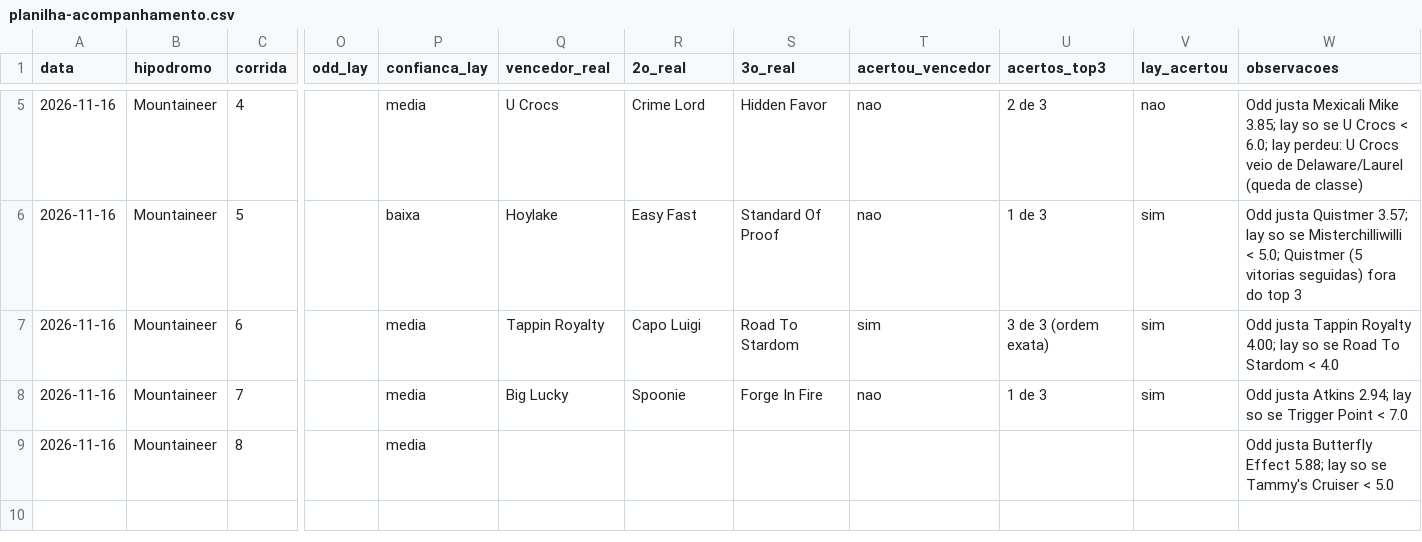
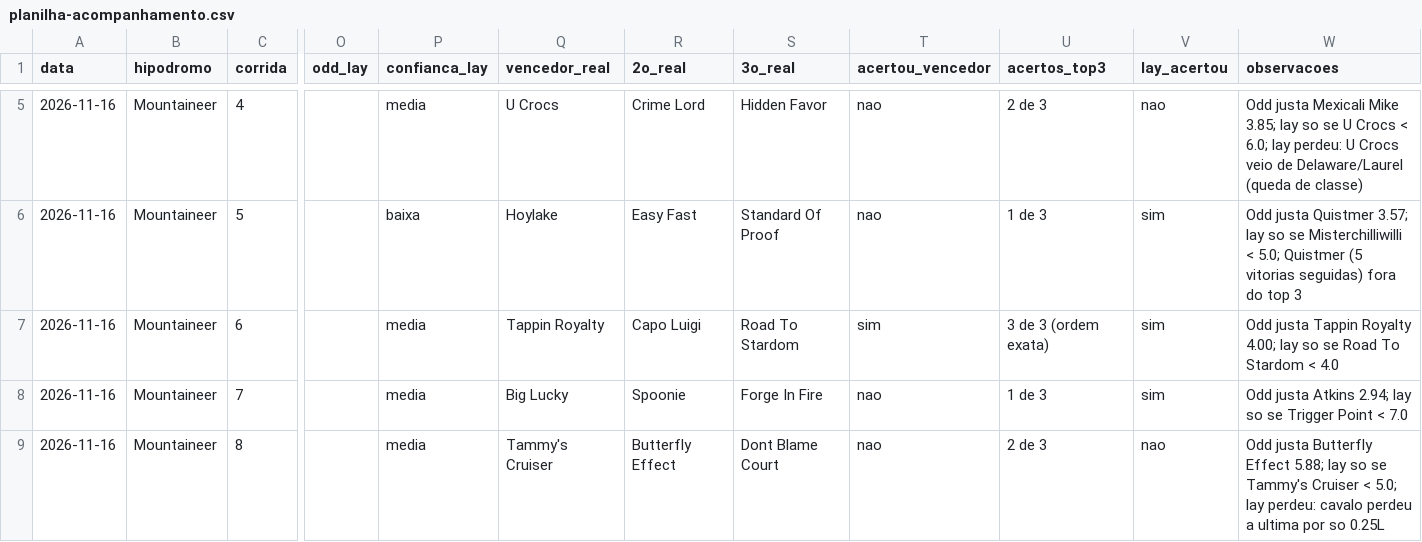
Before and after one commit to vidadeinvestidoresportivo/Analista-Cavalos-2, a CSV file: analista/planilha-acompanhamento.csv, drawn as a sheet; only a part is shown, gaps mark what is left out; the diff names each change by its address in the sheet, - before the commit and + after, or states it on an @@ line.

```diff
--- a/analista/planilha-acompanhamento.csv
+++ b/analista/planilha-acompanhamento.csv
-Q9 (vencedor_real): (empty)
+Q9 (vencedor_real): Tammy's Cruiser
-R9 (2o_real): (empty)
+R9 (2o_real): Butterfly Effect
-S9 (3o_real): (empty)
+S9 (3o_real): Dont Blame Court
-T9 (acertou_vencedor): (empty)
+T9 (acertou_vencedor): nao
-U9 (acertos_top3): (empty)
+U9 (acertos_top3): 2 de 3
-V9 (lay_acertou): (empty)
+V9 (lay_acertou): nao
-W9 (observacoes): …Cruiser < 5.0
+W9 (observacoes): …Cruiser < 5.0; lay perdeu: cavalo perdeu a ultima por so 0.25L
```
